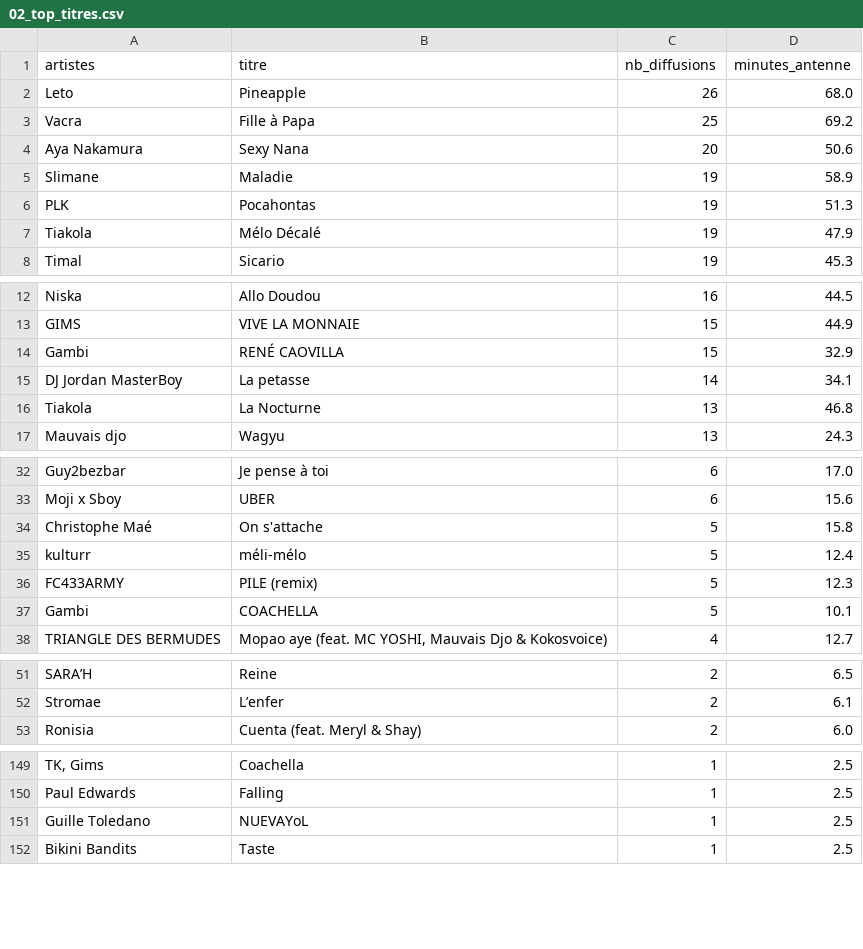
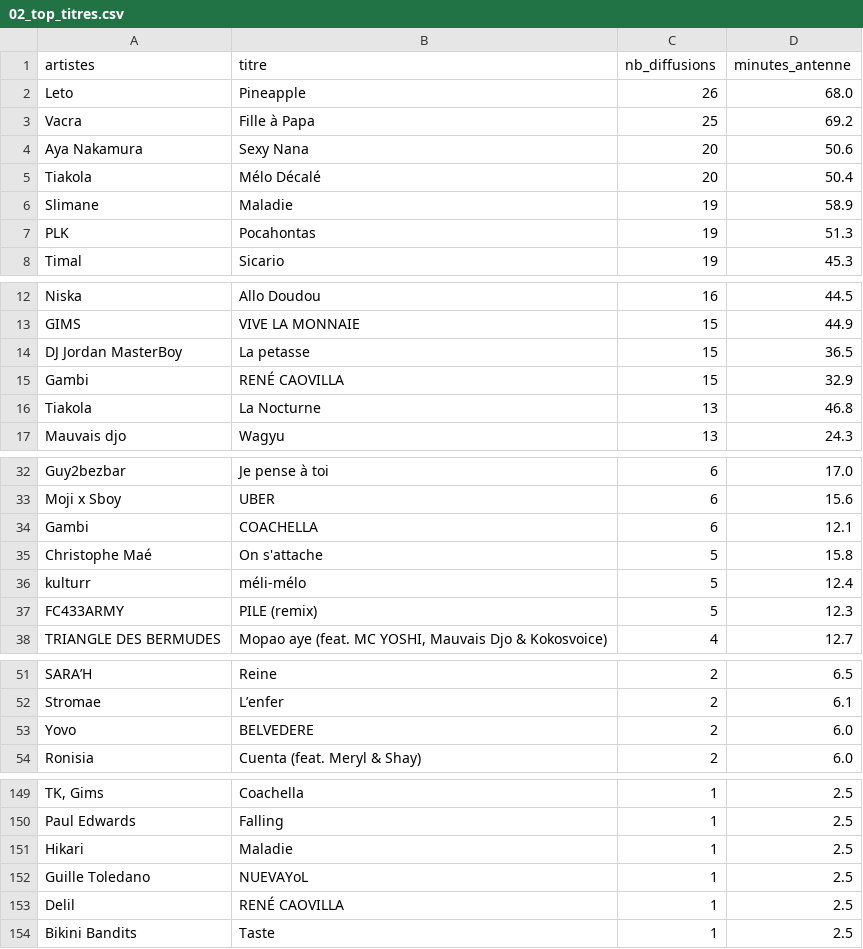
Before and after one commit to gunout/skyrock-monitor, a CSV file: resultats/02_top_titres.csv, drawn as a sheet; only a part is shown, gaps mark what is left out; removed rows and columns are numbered as before the commit, all else as after; the diff covers the shown part only; the diff names each change by its address in the sheet, - before the commit and + after, or states it on an @@ line.

```diff
--- a/resultats/02_top_titres.csv
+++ b/resultats/02_top_titres.csv
+row 5: Tiakola | Mélo Décalé | 20 | 50.4
-row 7: Tiakola | Mélo Décalé | 19 | 47.9
+row 14: DJ Jordan MasterBoy | La petasse | 15 | 36.5
-row 15: DJ Jordan MasterBoy | La petasse | 14 | 34.1
+row 34: Gambi | COACHELLA | 6 | 12.1
-row 37: Gambi | COACHELLA | 5 | 10.1
+row 53: Yovo | BELVEDERE | 2 | 6.0
+row 151: Hikari | Maladie | 1 | 2.5
+row 153: Delil | RENÉ CAOVILLA | 1 | 2.5
```
Also changed, not shown: 1 removed row elsewhere in this file, resultats/01_top_artistes.csv, resultats/06_artistes_recurrents.csv, 14 other files.
